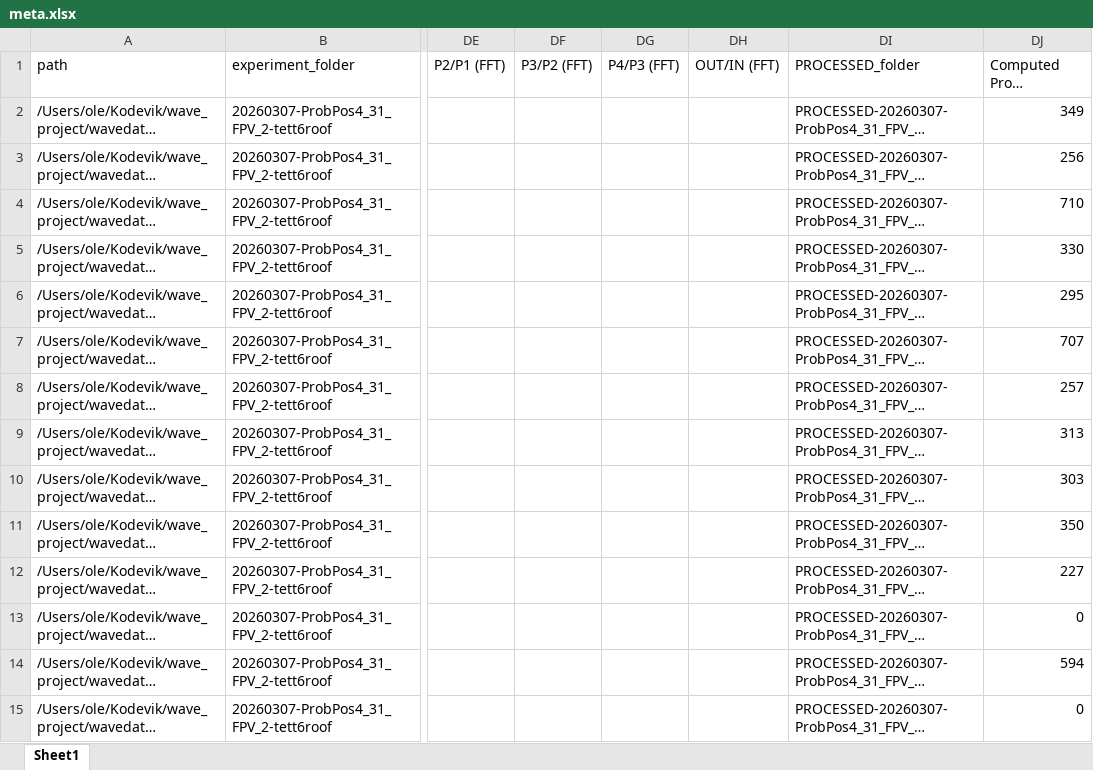
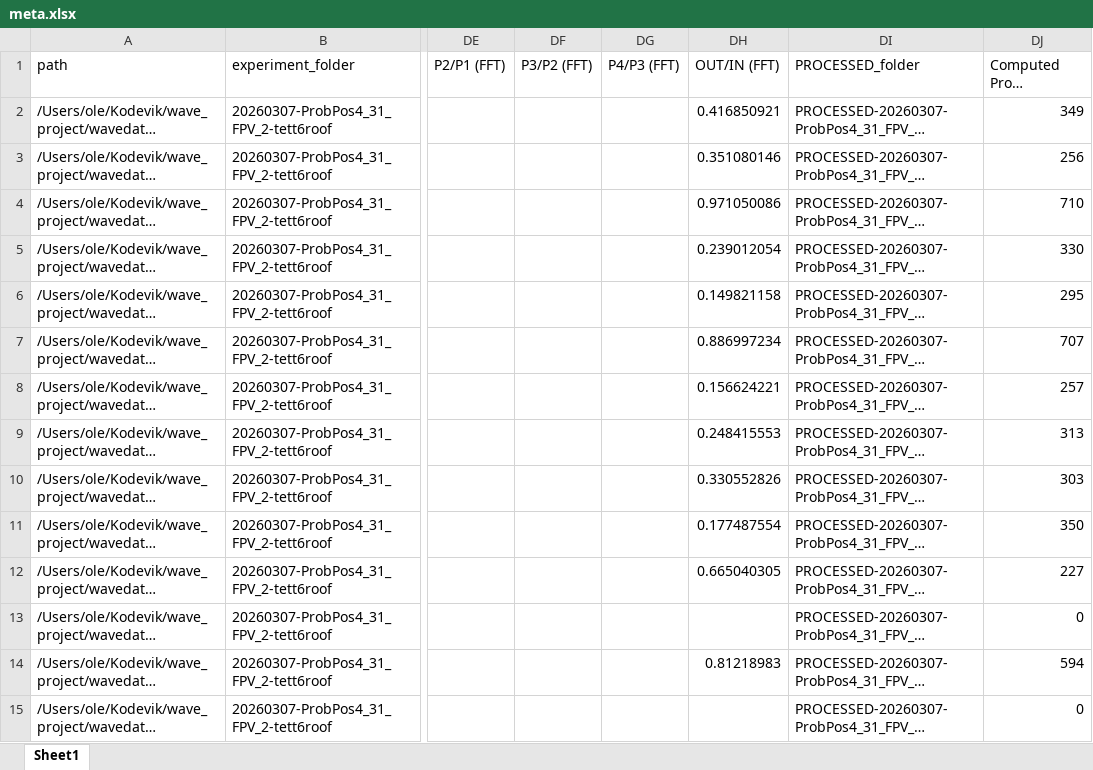
Before and after one commit to OleBB/wave_project, an Excel workbook: waveprocessed/PROCESSED-20260307-ProbPos4_31_FPV_2-tett6roof/meta.xlsx, sheet Sheet1, drawn as a sheet; only a part is shown, gaps mark what is left out; long unchanged cells end in …; values as stored, in another font and other column widths than the file's, no borders; the diff covers the shown part only; the diff names each change by its address in the sheet, - before the commit and + after, or states it on an @@ line.

```diff
--- a/waveprocessed/PROCESSED-20260307-ProbPos4_31_FPV_2-tett6roof/meta.xlsx (sheet Sheet1)
+++ b/waveprocessed/PROCESSED-20260307-ProbPos4_31_FPV_2-tett6roof/meta.xlsx (sheet Sheet1)
-DH2 (OUT/IN (FFT)): (empty)
+DH2 (OUT/IN (FFT)): 0.416850921
-DH3 (OUT/IN (FFT)): (empty)
+DH3 (OUT/IN (FFT)): 0.351080146
-DH4 (OUT/IN (FFT)): (empty)
+DH4 (OUT/IN (FFT)): 0.971050086
-DH5 (OUT/IN (FFT)): (empty)
+DH5 (OUT/IN (FFT)): 0.239012054
-DH6 (OUT/IN (FFT)): (empty)
+DH6 (OUT/IN (FFT)): 0.149821158
-DH7 (OUT/IN (FFT)): (empty)
+DH7 (OUT/IN (FFT)): 0.886997234
-DH8 (OUT/IN (FFT)): (empty)
+DH8 (OUT/IN (FFT)): 0.156624221
-DH9 (OUT/IN (FFT)): (empty)
+DH9 (OUT/IN (FFT)): 0.248415553
-DH10 (OUT/IN (FFT)): (empty)
+DH10 (OUT/IN (FFT)): 0.330552826
-DH11 (OUT/IN (FFT)): (empty)
+DH11 (OUT/IN (FFT)): 0.177487554
-DH12 (OUT/IN (FFT)): (empty)
+DH12 (OUT/IN (FFT)): 0.665040305
-DH14 (OUT/IN (FFT)): (empty)
+DH14 (OUT/IN (FFT)): 0.81218983
```
Also changed, not shown: 36 edited cells elsewhere in this sheet, 3 other files.
